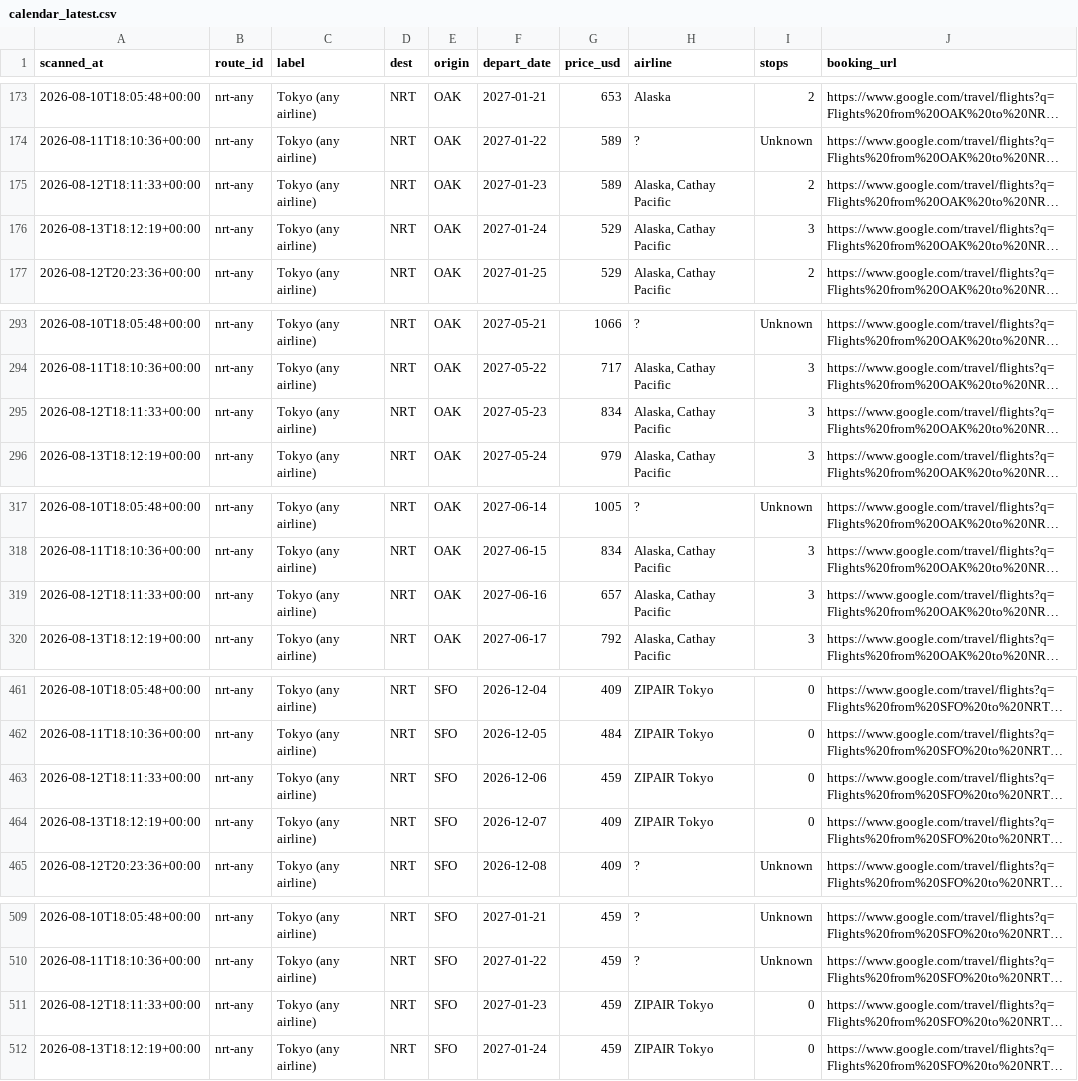
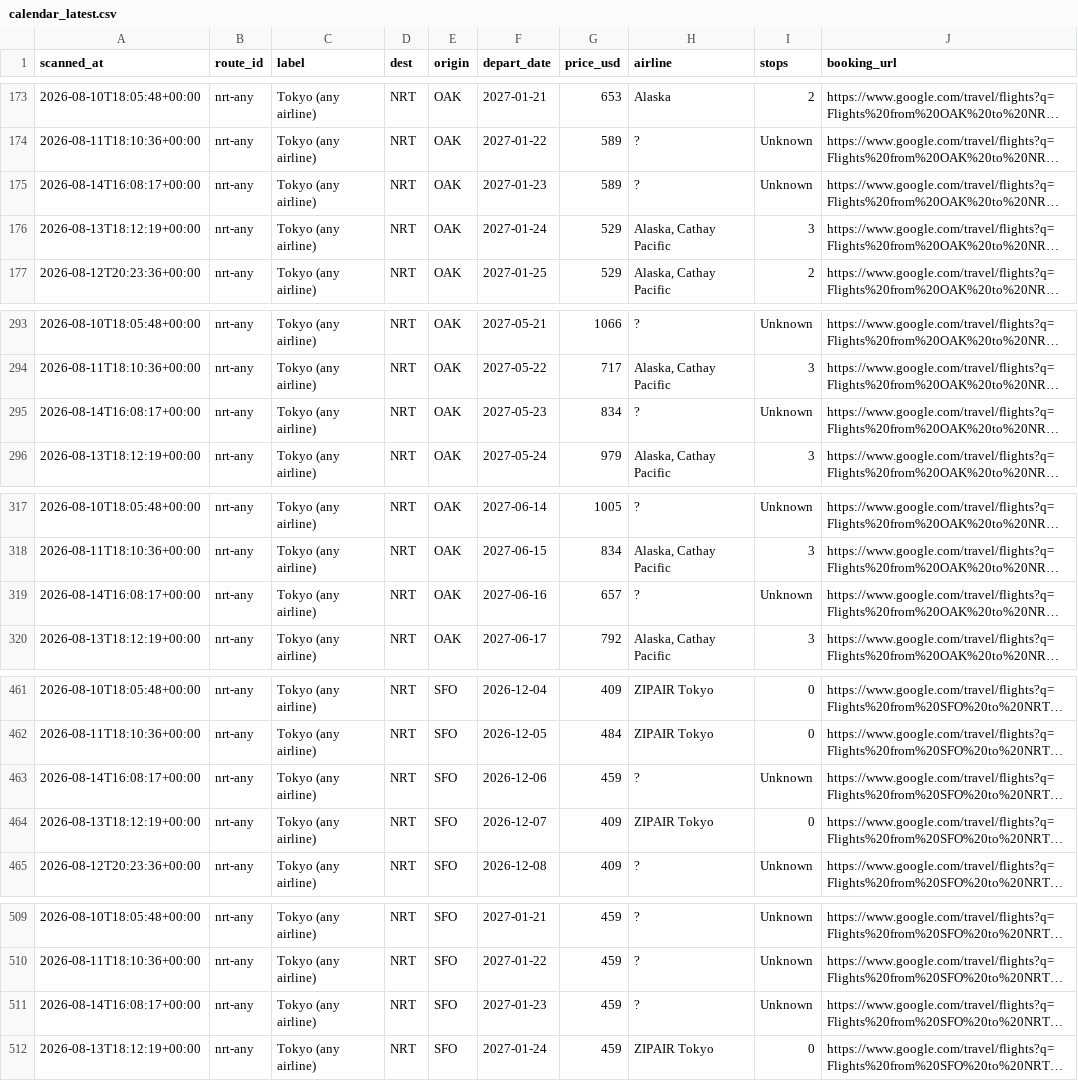
Before and after one commit to vanqd3216-dev/fare-tracker, a CSV file: calendar_latest.csv, drawn as a sheet; only a part is shown, gaps mark what is left out; long unchanged cells end in …; the diff covers the shown part only; the diff names each change by its address in the sheet, - before the commit and + after, or states it on an @@ line.

```diff
--- a/calendar_latest.csv
+++ b/calendar_latest.csv
-A175 (scanned_at): 2026-08-12T18:11:33+00:00
+A175 (scanned_at): 2026-08-14T16:08:17+00:00
-H175 (airline): Alaska, Cathay Pacific
+H175 (airline): ?
-I175 (stops): 2
+I175 (stops): Unknown
-A295 (scanned_at): 2026-08-12T18:11:33+00:00
+A295 (scanned_at): 2026-08-14T16:08:17+00:00
-H295 (airline): Alaska, Cathay Pacific
+H295 (airline): ?
-I295 (stops): 3
+I295 (stops): Unknown
-A319 (scanned_at): 2026-08-12T18:11:33+00:00
+A319 (scanned_at): 2026-08-14T16:08:17+00:00
-H319 (airline): Alaska, Cathay Pacific
+H319 (airline): ?
-I319 (stops): 3
+I319 (stops): Unknown
-A463 (scanned_at): 2026-08-12T18:11:33+00:00
+A463 (scanned_at): 2026-08-14T16:08:17+00:00
-H463 (airline): ZIPAIR Tokyo
+H463 (airline): ?
-I463 (stops): 0
+I463 (stops): Unknown
-A511 (scanned_at): 2026-08-12T18:11:33+00:00
+A511 (scanned_at): 2026-08-14T16:08:17+00:00
-H511 (airline): ZIPAIR Tokyo
+H511 (airline): ?
-I511 (stops): 0
+I511 (stops): Unknown
```
Also changed, not shown: 1 added row and 160 edited cells elsewhere in this file.
